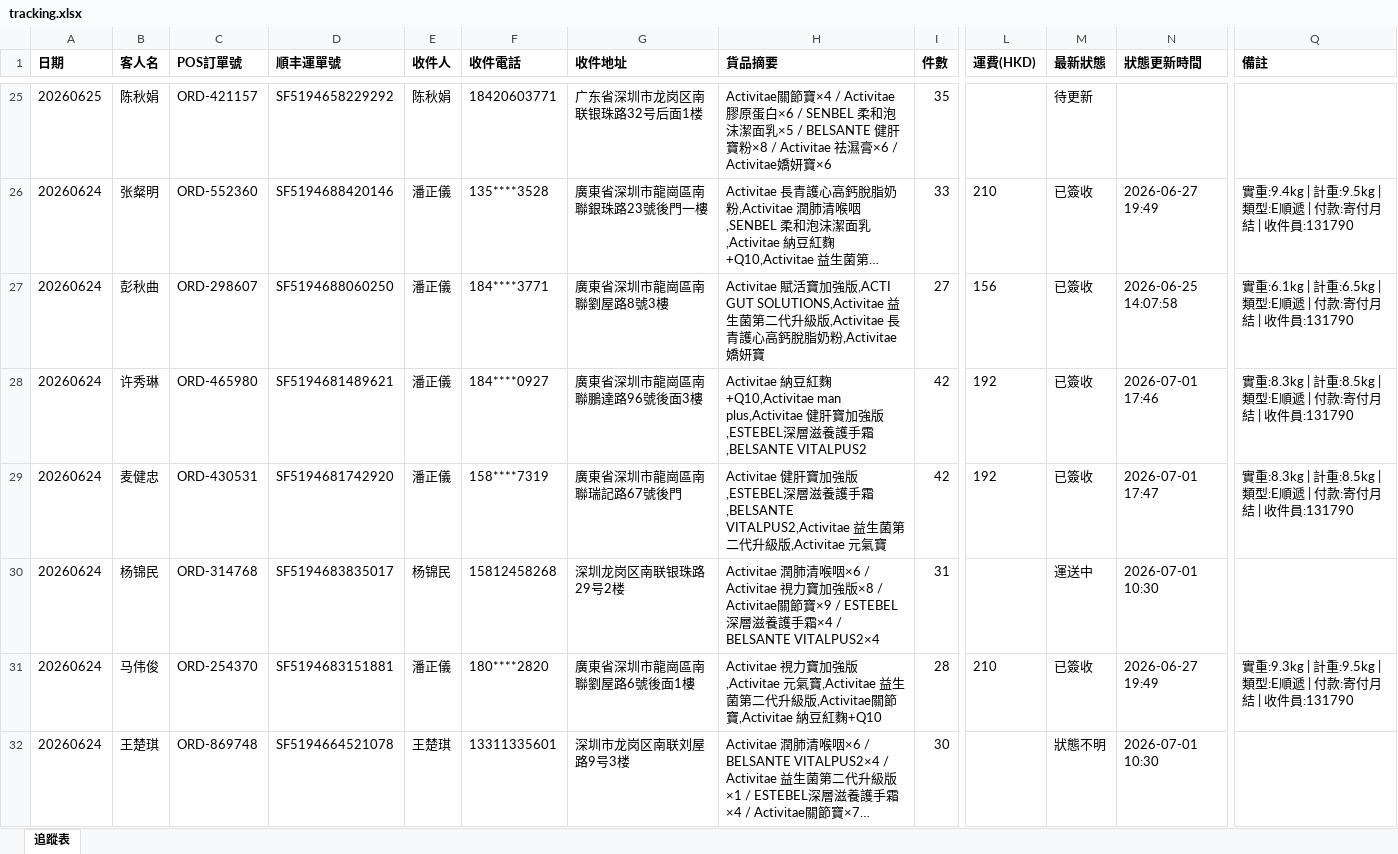
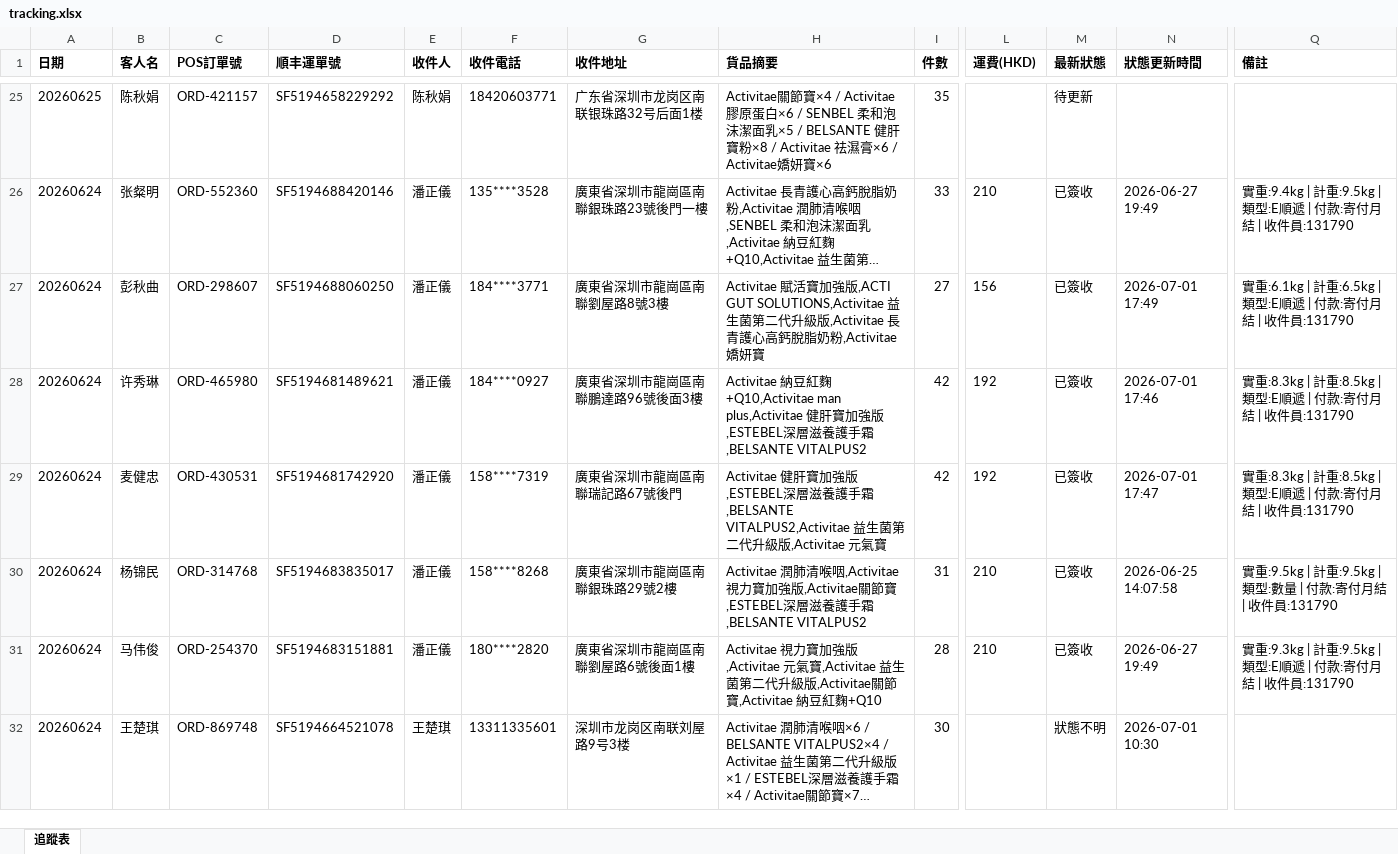
Before and after one commit to elizapoon084/sf-tracking, an Excel workbook: data/tracking.xlsx, sheet 追蹤表, drawn as a sheet; only a part is shown, gaps mark what is left out; long unchanged cells end in …; values as stored, in another font and other column widths than the file's, no borders; the diff covers the shown part only; the diff names each change by its address in the sheet, - before the commit and + after, or states it on an @@ line.

```diff
--- a/data/tracking.xlsx (sheet 追蹤表)
+++ b/data/tracking.xlsx (sheet 追蹤表)
-N27 (狀態更新時間): 2026-06-25 14:07:58
+N27 (狀態更新時間): 2026-07-01 17:49
-E30 (收件人): 杨锦民
+E30 (收件人): 潘正儀
-F30 (收件電話): 15812458268
+F30 (收件電話): 158****8268
-G30 (收件地址): 深圳龙岗区南联银珠路29号2楼
+G30 (收件地址): 廣東省深圳市龍崗區南聯銀珠路29號2樓
-H30 (貨品摘要): …喉咽×6 / Activitae 視力寶加強版×8 / Activitae關節寶×9 / ESTEBEL深層滋養護手霜×4 / BELSANTE VITALPUS2×4
+H30 (貨品摘要): …喉咽,Activitae 視力寶加強版,Activitae關節寶,ESTEBEL深層滋養護手霜,BELSANTE VITALPUS2
-L30 (運費(HKD)): (empty)
+L30 (運費(HKD)): 210
-M30 (最新狀態): 運送中
+M30 (最新狀態): 已簽收
-N30 (狀態更新時間): 2026-07-01 10:30
+N30 (狀態更新時間): 2026-06-25 14:07:58
-Q30 (備註): (empty)
+Q30 (備註): 實重:9.5kg | 計重:9.5kg | 類型:數量 | 付款:寄付月結 | 收件員:131790
```
Also changed, not shown: 38 edited cells elsewhere in this sheet.
